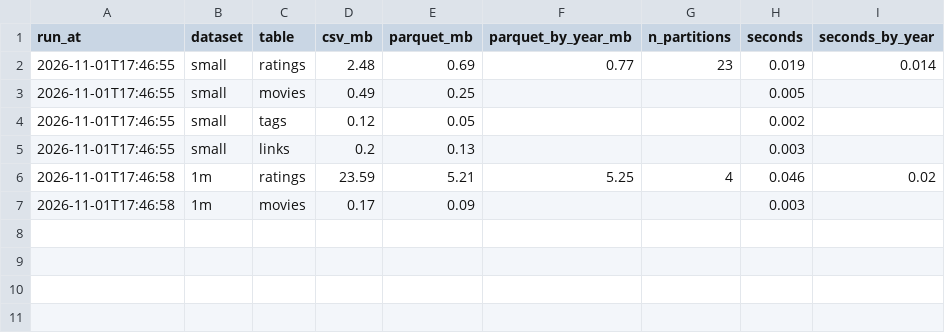
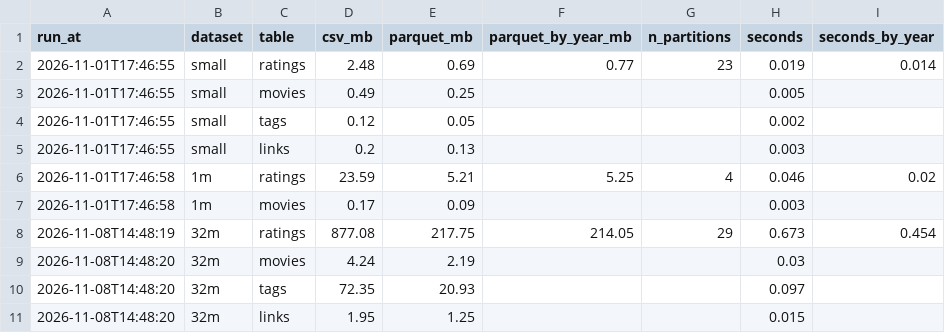
Before and after one commit to j3grave/BDF, a CSV file: results/sizes.csv, drawn as a sheet.

Commit message:
Registo do ingest e da conversão para Parquet do 32M neste repositório

```diff
--- a/results/sizes.csv
+++ b/results/sizes.csv
@@ -7 +7,5 @@ run_at,dataset,table,csv_mb,parquet_mb,parquet_by_year_mb,n_partitions,seconds,s
 2026-11-01T17:46:58,1m,movies,0.17,0.09,,,0.003,
+2026-11-08T14:48:19,32m,ratings,877.08,217.75,214.05,29,0.673,0.454
+2026-11-08T14:48:20,32m,movies,4.24,2.19,,,0.03,
+2026-11-08T14:48:20,32m,tags,72.35,20.93,,,0.097,
+2026-11-08T14:48:20,32m,links,1.95,1.25,,,0.015,
```
Also changed, not shown: results/pipeline_runs.csv.
